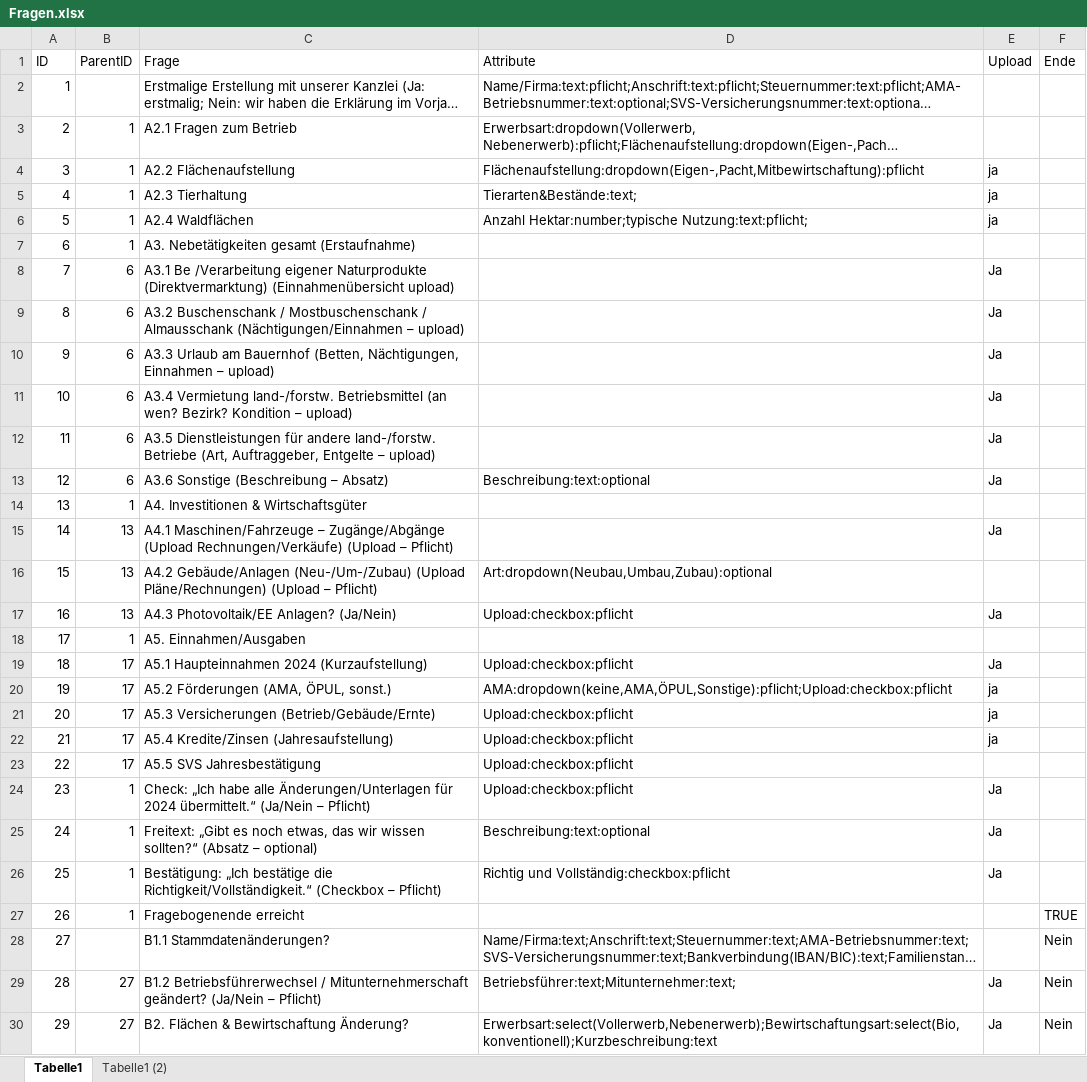
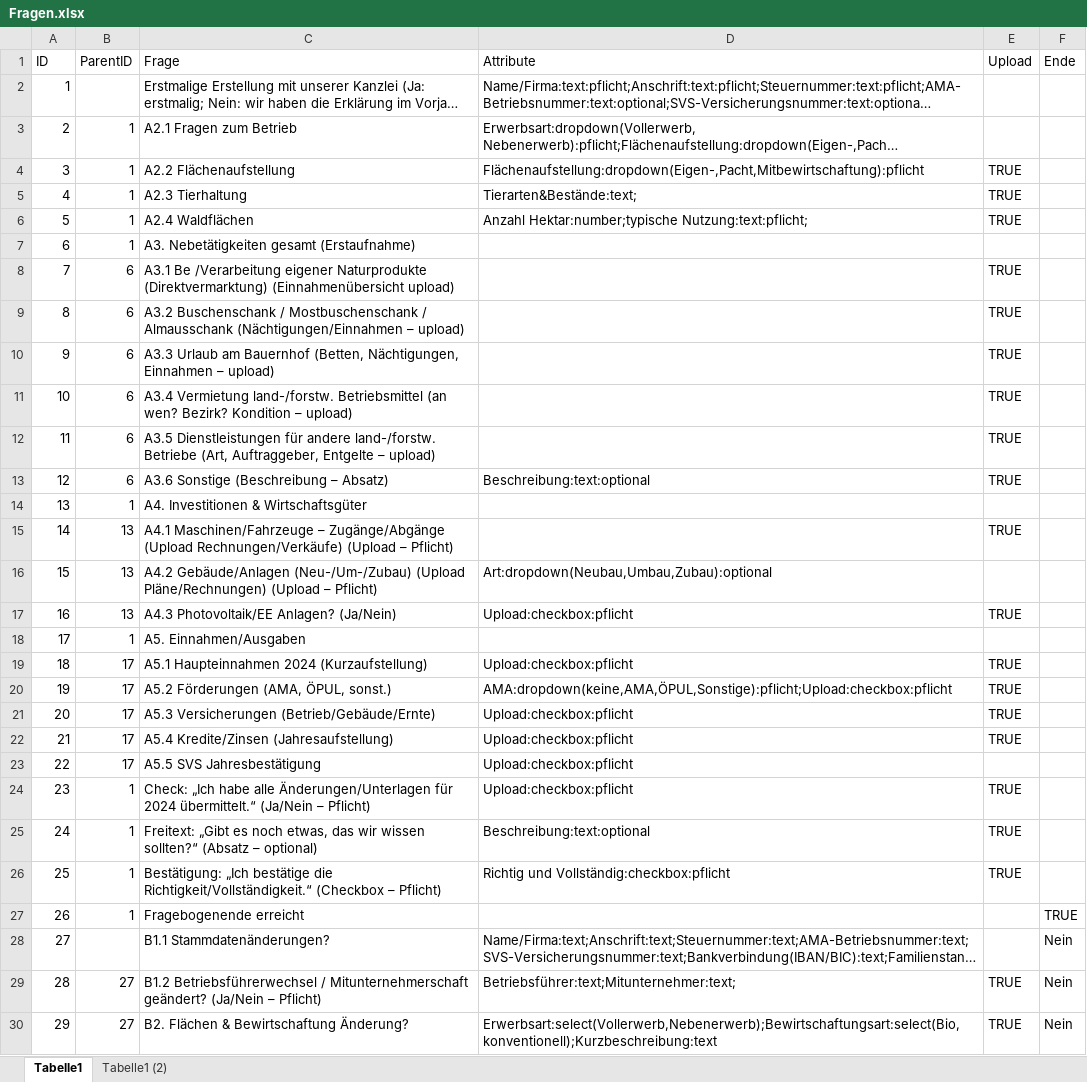
Before and after one commit to Geralf1960/formular4, an Excel workbook: Fragen.xlsx, sheet Tabelle1, drawn as a sheet; only a part is shown; long unchanged cells end in …; values as stored, in another font and other column widths than the file's, no borders; the diff covers the shown part only; the diff names each change by its address in the sheet, - before the commit and + after, or states it on an @@ line.

Commit message:
Add files via upload

```diff
--- a/Fragen.xlsx (sheet Tabelle1)
+++ b/Fragen.xlsx (sheet Tabelle1)
-E4:E6 (Upload): ja
+E4:E6 (Upload): TRUE
-E8:E13 (Upload): Ja
+E8:E13 (Upload): TRUE
-E15 (Upload): Ja
+E15 (Upload): TRUE
-E17 (Upload): Ja
+E17 (Upload): TRUE
-E19 (Upload): Ja
+E19 (Upload): TRUE
-E20:E22 (Upload): ja
+E20:E22 (Upload): TRUE
-E24:E26 (Upload): Ja
+E24:E26 (Upload): TRUE
-E29:E30 (Upload): Ja
+E29:E30 (Upload): TRUE
```
Also changed, not shown: 3 edited cells elsewhere in this sheet.
